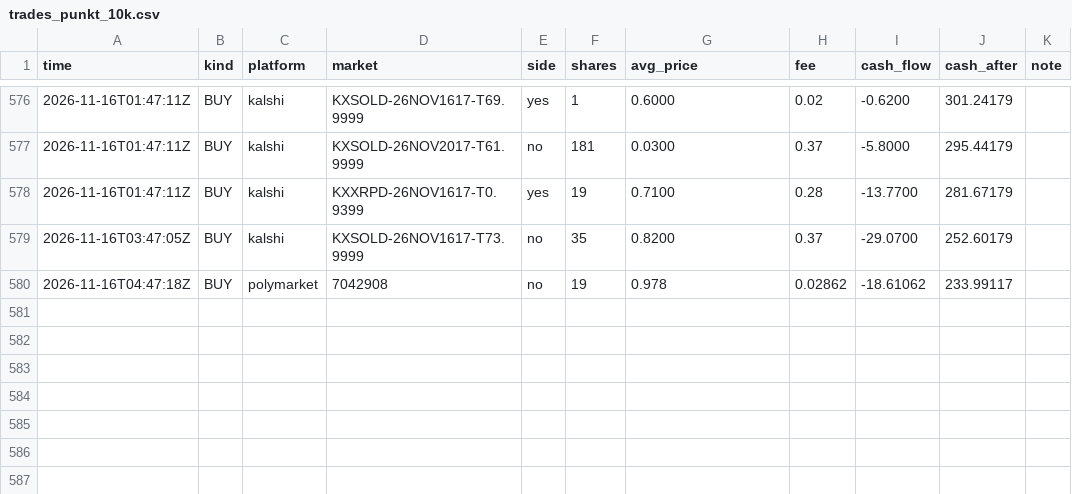
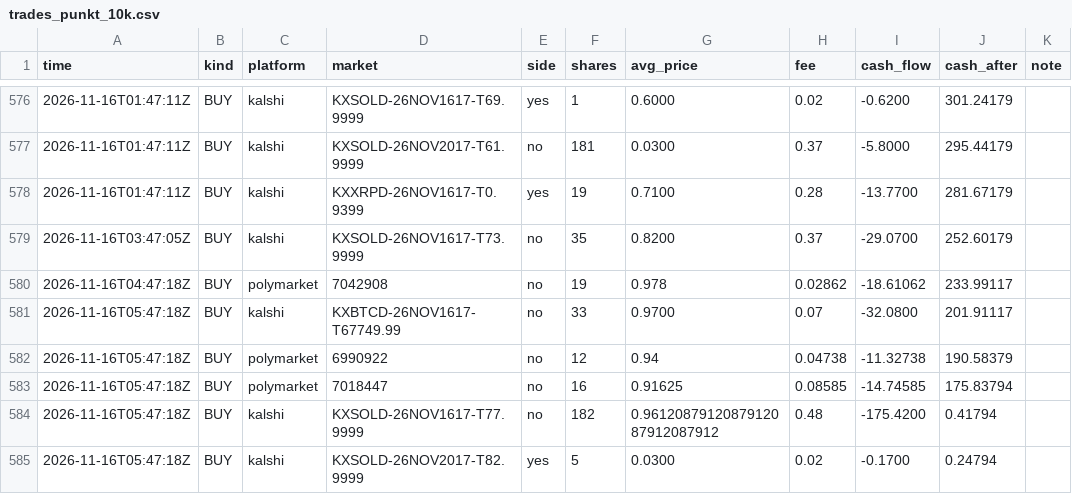
Before and after one commit to rouvenwieland/wahrscheinlichkeits-scanner-public, a CSV file: data/trades_punkt_10k.csv, drawn as a sheet; only a part is shown, gaps mark what is left out; the diff names each change by its address in the sheet, - before the commit and + after, or states it on an @@ line.

```diff
--- a/data/trades_punkt_10k.csv
+++ b/data/trades_punkt_10k.csv
+row 581: 2026-11-16T05:47:18Z | BUY | kalshi | KXBTCD-26NOV1617-T67749.99 | no | 33 | 0.9700 | 0.07 | -32.0800 | 201.91117
+row 582: 2026-11-16T05:47:18Z | BUY | polymarket | 6990922 | no | 12 | 0.94 | 0.04738 | -11.32738 | 190.58379
+row 583: 2026-11-16T05:47:18Z | BUY | polymarket | 7018447 | no | 16 | 0.91625 | 0.08585 | -14.74585 | 175.83794
+row 584: 2026-11-16T05:47:18Z | BUY | kalshi | KXSOLD-26NOV1617-T77.9999 | no | 182 | 0.9612087912087912087912087912 | 0.48 | -175.4200 | 0.41794
+row 585: 2026-11-16T05:47:18Z | BUY | kalshi | KXSOLD-26NOV2017-T82.9999 | yes | 5 | 0.0300 | 0.02 | -0.1700 | 0.24794
```
Also changed, not shown: data/berichte/verlauf.csv, data/trades_modell_roh_10k.csv, 12 other files.
